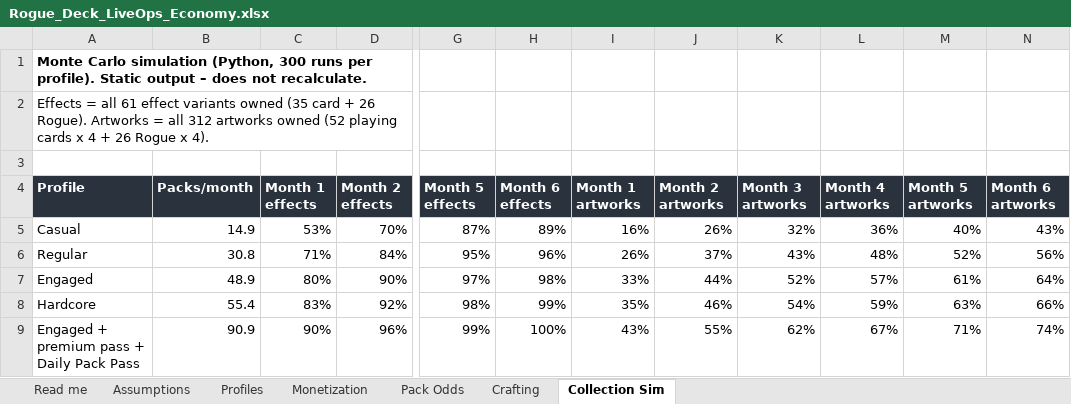
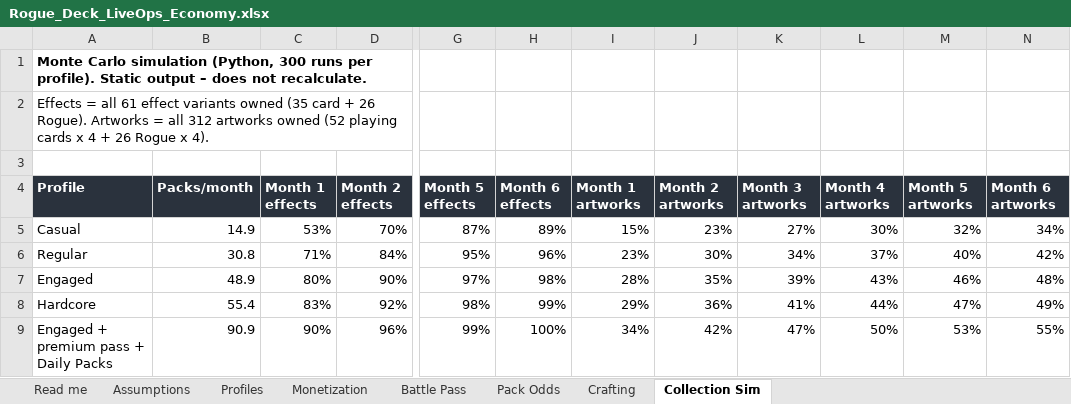
Before and after one commit to MomSesImSpcl/MarkHerdt.dev, an Excel workbook: games/Rogue_Deck_LiveOps_Economy.xlsx, sheet Collection Sim, drawn as a sheet; only a part is shown, gaps mark what is left out; values as stored, in another font and other column widths than the file's, no borders; the diff names each change by its address in the sheet, - before the commit and + after, or states it on an @@ line.

```diff
--- a/games/Rogue_Deck_LiveOps_Economy.xlsx (sheet Collection Sim)
+++ b/games/Rogue_Deck_LiveOps_Economy.xlsx (sheet Collection Sim)
+sheet tab: Battle Pass
-I5 (Month 1 artworks): 16%
+I5 (Month 1 artworks): 15%
-J5 (Month 2 artworks): 26%
+J5 (Month 2 artworks): 23%
-K5 (Month 3 artworks): 32%
+K5 (Month 3 artworks): 27%
-L5 (Month 4 artworks): 36%
+L5 (Month 4 artworks): 30%
-M5 (Month 5 artworks): 40%
+M5 (Month 5 artworks): 32%
-N5 (Month 6 artworks): 43%
+N5 (Month 6 artworks): 34%
-I6 (Month 1 artworks): 26%
+I6 (Month 1 artworks): 23%
-J6 (Month 2 artworks): 37%
+J6 (Month 2 artworks): 30%
-K6 (Month 3 artworks): 43%
+K6 (Month 3 artworks): 34%
-L6 (Month 4 artworks): 48%
+L6 (Month 4 artworks): 37%
-M6 (Month 5 artworks): 52%
+M6 (Month 5 artworks): 40%
-N6 (Month 6 artworks): 56%
+N6 (Month 6 artworks): 42%
-I7 (Month 1 artworks): 33%
+I7 (Month 1 artworks): 28%
-J7 (Month 2 artworks): 44%
+J7 (Month 2 artworks): 35%
-K7 (Month 3 artworks): 52%
+K7 (Month 3 artworks): 39%
-L7 (Month 4 artworks): 57%
+L7 (Month 4 artworks): 43%
-M7 (Month 5 artworks): 61%
+M7 (Month 5 artworks): 46%
-N7 (Month 6 artworks): 64%
+N7 (Month 6 artworks): 48%
-I8 (Month 1 artworks): 35%
+I8 (Month 1 artworks): 29%
-J8 (Month 2 artworks): 46%
+J8 (Month 2 artworks): 36%
-K8 (Month 3 artworks): 54%
+K8 (Month 3 artworks): 41%
-L8 (Month 4 artworks): 59%
+L8 (Month 4 artworks): 44%
-M8 (Month 5 artworks): 63%
+M8 (Month 5 artworks): 47%
-N8 (Month 6 artworks): 66%
+N8 (Month 6 artworks): 49%
-A9 (Profile): Engaged + premium pass + Daily Pack Pass
+A9 (Profile): Engaged + premium pass + Daily Packs
-I9 (Month 1 artworks): 43%
+I9 (Month 1 artworks): 34%
-J9 (Month 2 artworks): 55%
+J9 (Month 2 artworks): 42%
-K9 (Month 3 artworks): 62%
+K9 (Month 3 artworks): 47%
-L9 (Month 4 artworks): 67%
+L9 (Month 4 artworks): 50%
-M9 (Month 5 artworks): 71%
+M9 (Month 5 artworks): 53%
-N9 (Month 6 artworks): 74%
+N9 (Month 6 artworks): 55%
```
Also changed, not shown: sheet Monetization, sheet Pack Odds, sheet Crafting, sheet Assumptions, sheet Read me, sheet Profiles, 1 other file.
